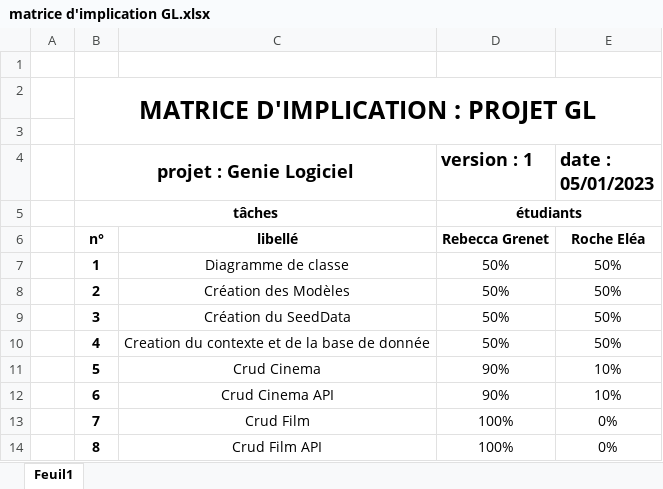
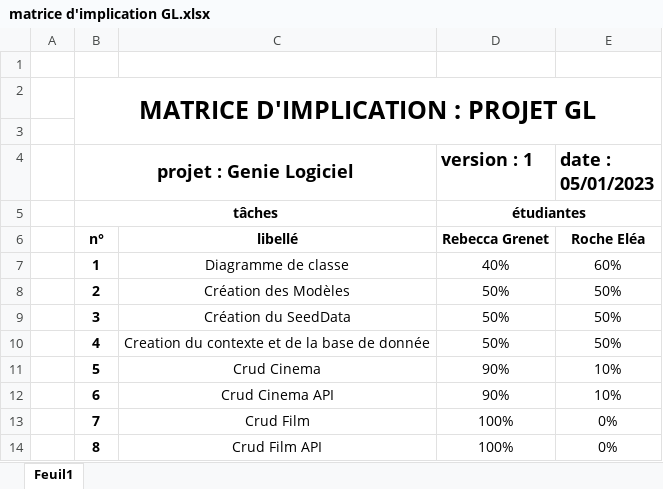
Before and after one commit to elroche/geni_log_ensc, an Excel workbook: matrice d'implication GL.xlsx, sheet Feuil1, drawn as a sheet; only a part is shown; values as stored, in another font and other column widths than the file's, no borders; the diff names each change by its address in the sheet, - before the commit and + after, or states it on an @@ line.

```diff
--- a/matrice d'implication GL.xlsx (sheet Feuil1)
+++ b/matrice d'implication GL.xlsx (sheet Feuil1)
-D5 (version : 1): étudiants
+D5 (version : 1): étudiantes
-D7 (version : 1): 50%
+D7 (version : 1): 40%
-E7 (date : 05/01/2023): 50%
+E7 (date : 05/01/2023): 60%
```
Also changed, not shown: 2 other files.
